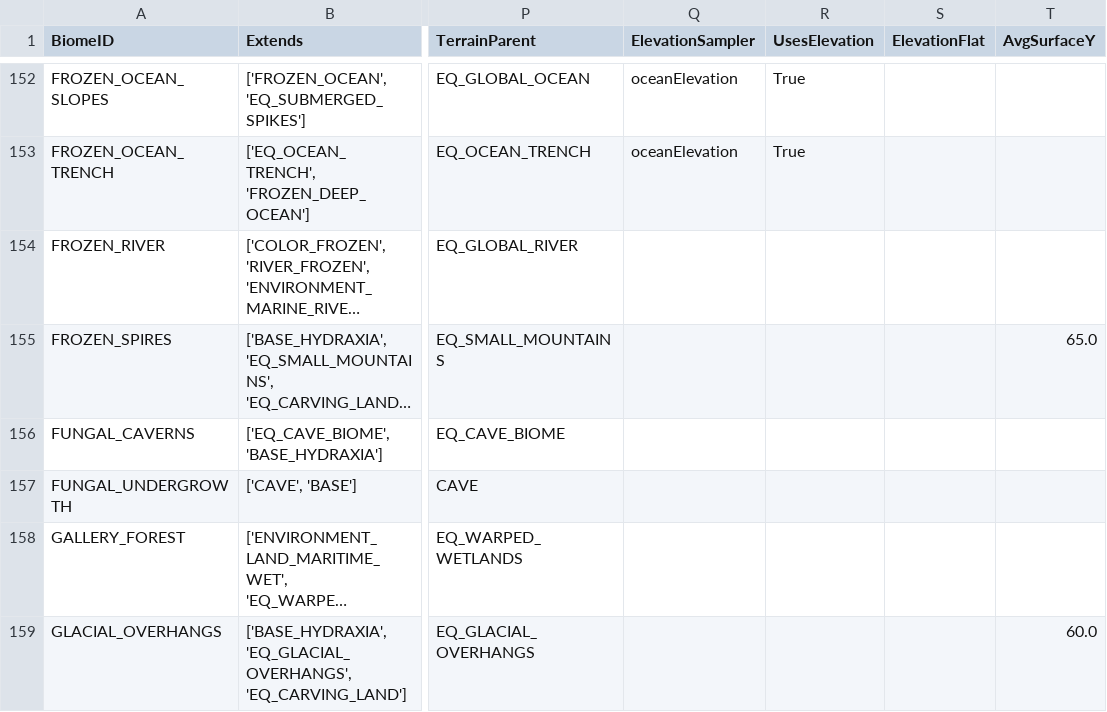
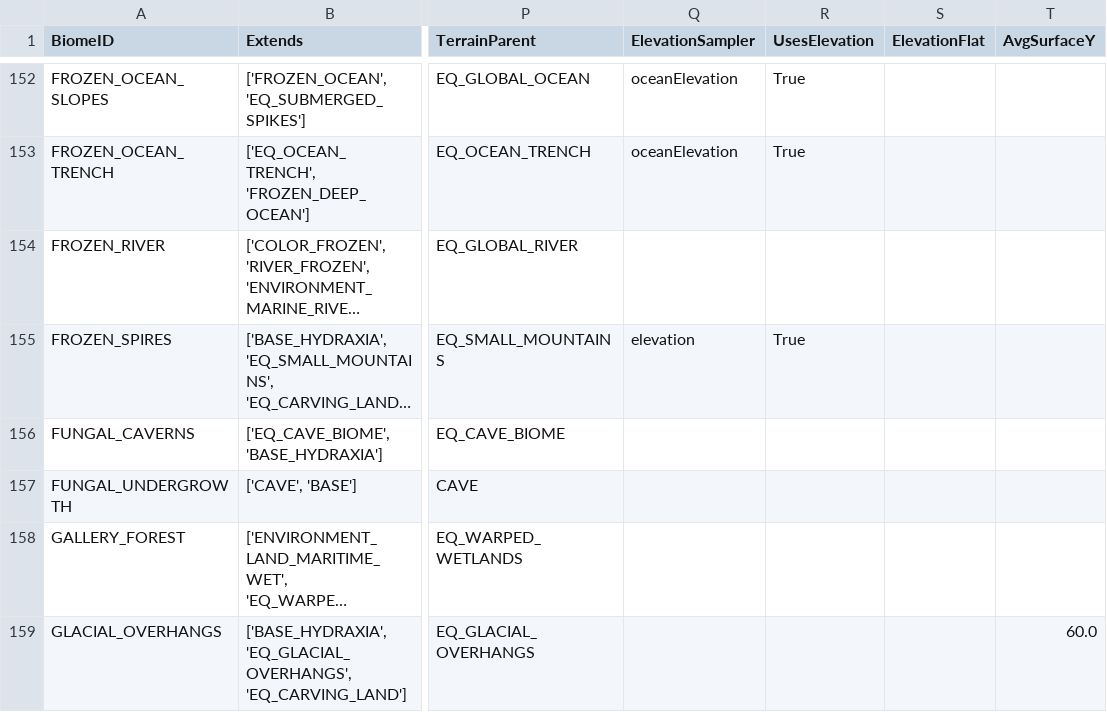
Before and after one commit to diytechy/CHIMERA, a CSV file: .artifacts/BiomeTable.csv, drawn as a sheet; only a part is shown, gaps mark what is left out; long unchanged cells end in …; the diff covers the shown part only; the diff names each change by its address in the sheet, - before the commit and + after, or states it on an @@ line.

```diff
--- a/.artifacts/BiomeTable.csv
+++ b/.artifacts/BiomeTable.csv
-Q155 (ElevationSampler): (empty)
+Q155 (ElevationSampler): elevation
-R155 (UsesElevation): (empty)
+R155 (UsesElevation): True
-T155 (AvgSurfaceY): 65.0
+T155 (AvgSurfaceY): (empty)
```
Also changed, not shown: 114 edited cells elsewhere in this file, 6 other files.
